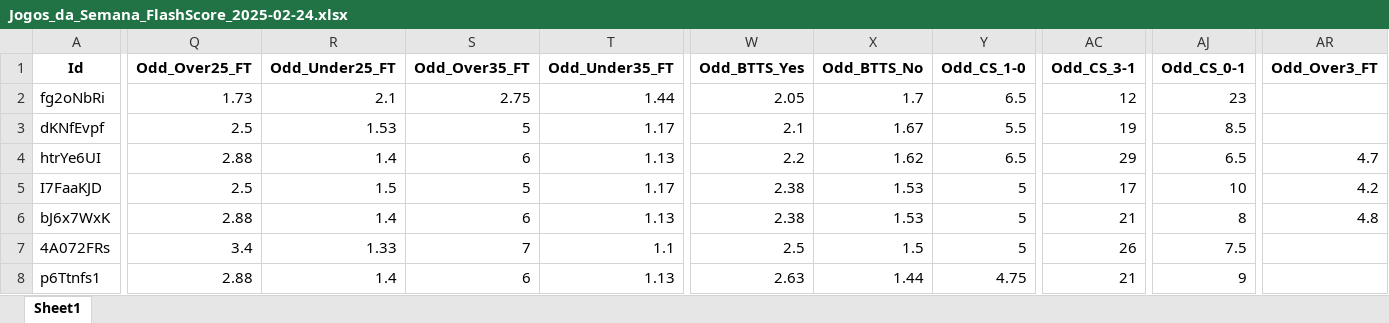
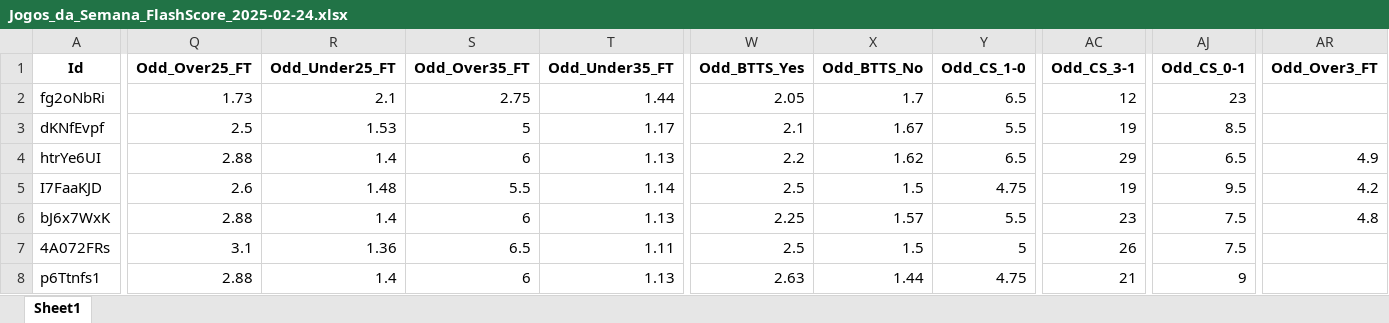
Before and after one commit to mtprado88/jogos_full, an Excel workbook: Jogos_da_Semana_FlashScore_2025-02-24.xlsx, sheet Sheet1, drawn as a sheet; only a part is shown, gaps mark what is left out; values as stored, in another font and other column widths than the file's, no borders; the diff covers the shown part only; the diff names each change by its address in the sheet, - before the commit and + after, or states it on an @@ line.

Commit message:
Atualizando o arquivo XLSX

```diff
--- a/Jogos_da_Semana_FlashScore_2025-02-24.xlsx (sheet Sheet1)
+++ b/Jogos_da_Semana_FlashScore_2025-02-24.xlsx (sheet Sheet1)
-AR4 (Odd_Over3_FT): 4.7
+AR4 (Odd_Over3_FT): 4.9
-Q5 (Odd_Over25_FT): 2.5
+Q5 (Odd_Over25_FT): 2.6
-R5 (Odd_Under25_FT): 1.5
+R5 (Odd_Under25_FT): 1.48
-S5 (Odd_Over35_FT): 5
+S5 (Odd_Over35_FT): 5.5
-T5 (Odd_Under35_FT): 1.17
+T5 (Odd_Under35_FT): 1.14
-W5 (Odd_BTTS_Yes): 2.38
+W5 (Odd_BTTS_Yes): 2.5
-X5 (Odd_BTTS_No): 1.53
+X5 (Odd_BTTS_No): 1.5
-Y5 (Odd_CS_1-0): 5
+Y5 (Odd_CS_1-0): 4.75
-AC5 (Odd_CS_3-1): 17
+AC5 (Odd_CS_3-1): 19
-AJ5 (Odd_CS_0-1): 10
+AJ5 (Odd_CS_0-1): 9.5
-W6 (Odd_BTTS_Yes): 2.38
+W6 (Odd_BTTS_Yes): 2.25
-X6 (Odd_BTTS_No): 1.53
+X6 (Odd_BTTS_No): 1.57
-Y6 (Odd_CS_1-0): 5
+Y6 (Odd_CS_1-0): 5.5
-AC6 (Odd_CS_3-1): 21
+AC6 (Odd_CS_3-1): 23
-AJ6 (Odd_CS_0-1): 8
+AJ6 (Odd_CS_0-1): 7.5
-Q7 (Odd_Over25_FT): 3.4
+Q7 (Odd_Over25_FT): 3.1
-R7 (Odd_Under25_FT): 1.33
+R7 (Odd_Under25_FT): 1.36
-S7 (Odd_Over35_FT): 7
+S7 (Odd_Over35_FT): 6.5
-T7 (Odd_Under35_FT): 1.1
+T7 (Odd_Under35_FT): 1.11
```
Also changed, not shown: 2 removed rows and 253 edited cells elsewhere in this sheet.
